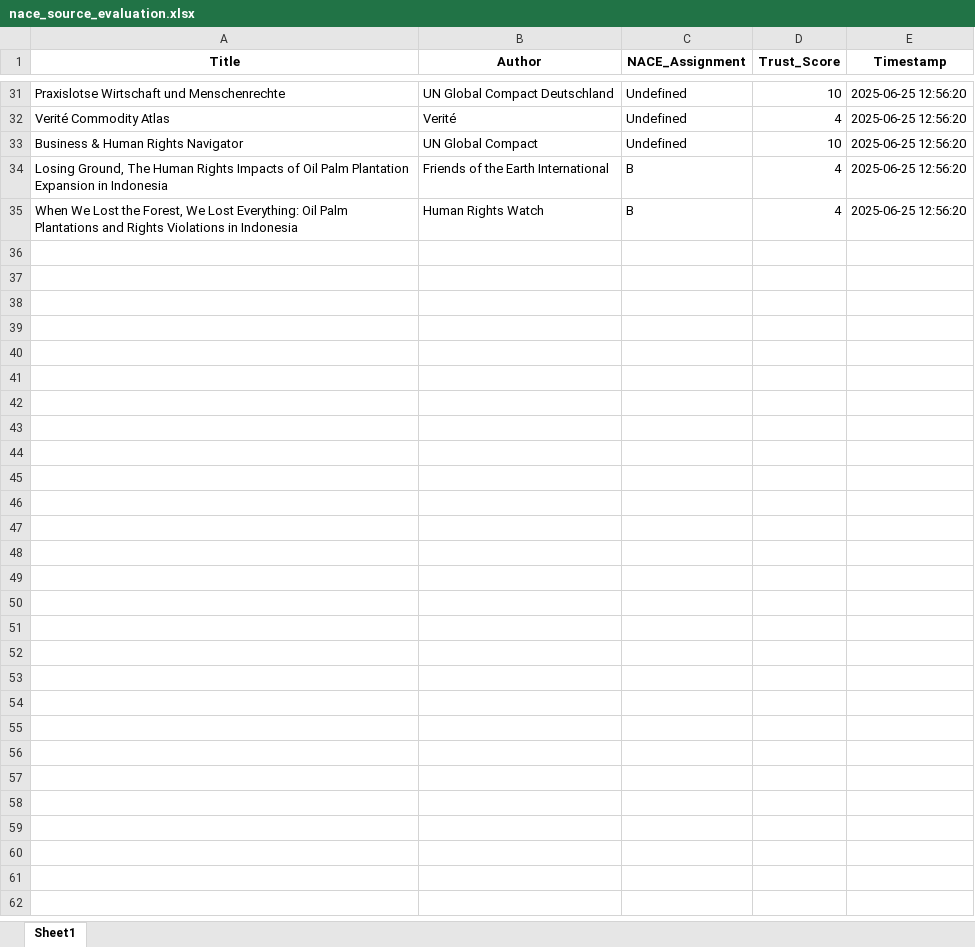
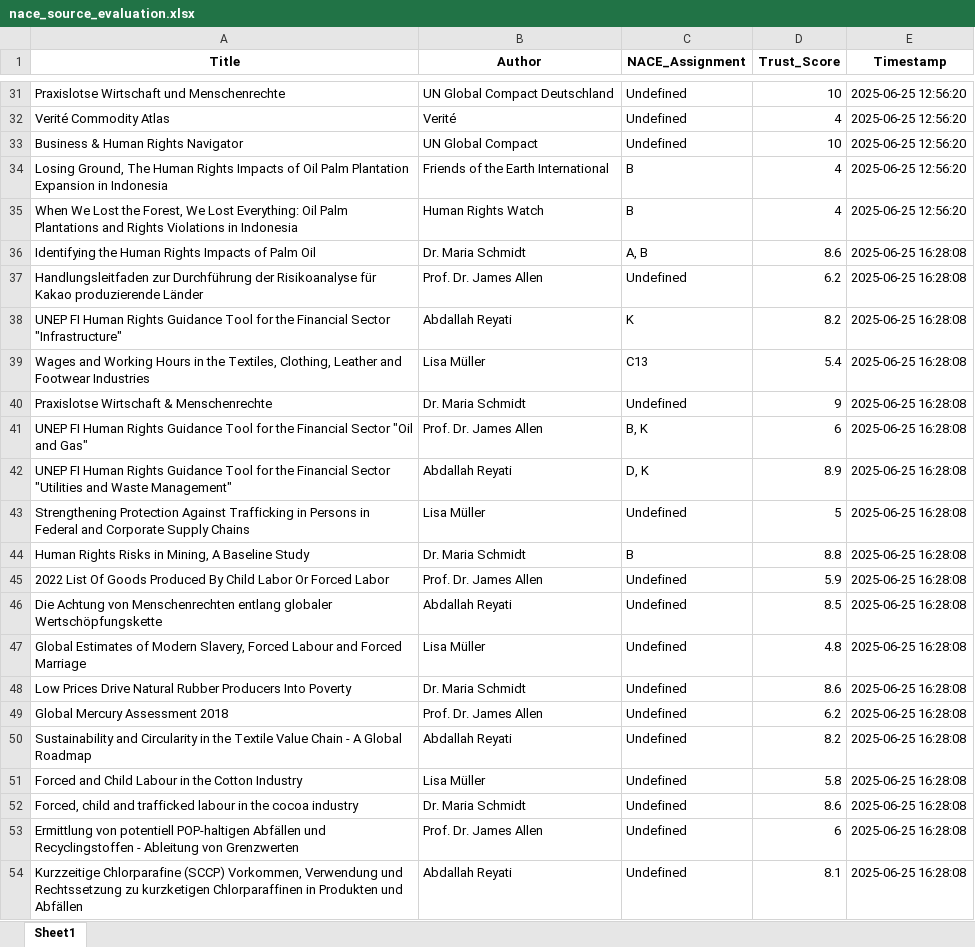
Before and after one commit to LNBR7/digitale-transformation, an Excel workbook: nace_source_evaluation.xlsx, sheet Sheet1, drawn as a sheet; only a part is shown, gaps mark what is left out; values as stored, in another font and other column widths than the file's, no borders; the diff covers the shown part only; the diff names each change by its address in the sheet, - before the commit and + after, or states it on an @@ line.

```diff
--- a/nace_source_evaluation.xlsx (sheet Sheet1)
+++ b/nace_source_evaluation.xlsx (sheet Sheet1)
+row 36: Identifying the Human Rights Impacts of Palm Oil | Dr. Maria Schmidt | A, B | 8.6 | 2025-06-25 16:28:08
+row 37: Handlungsleitfaden zur Durchführung der Risikoanalyse für Kakao produzierende Länder | Prof. Dr. James Allen | Undefined | 6.2 | 2025-06-25 16:28:08
+row 38: UNEP FI Human Rights Guidance Tool for the Financial Sector "Infrastructure" | Abdallah Reyati | K | 8.2 | 2025-06-25 16:28:08
+row 39: Wages and Working Hours in the Textiles, Clothing, Leather and Footwear Industries | Lisa Müller | C13 | 5.4 | 2025-06-25 16:28:08
+row 40: Praxislotse Wirtschaft & Menschenrechte | Dr. Maria Schmidt | Undefined | 9 | 2025-06-25 16:28:08
+row 41: UNEP FI Human Rights Guidance Tool for the Financial Sector "Oil and Gas" | Prof. Dr. James Allen | B, K | 6 | 2025-06-25 16:28:08
+row 42: UNEP FI Human Rights Guidance Tool for the Financial Sector "Utilities and Waste Management" | Abdallah Reyati | D, K | 8.9 | 2025-06-25 16:28:08
+row 43: Strengthening Protection Against Trafficking in Persons in Federal and Corporate Supply Chains | Lisa Müller | Undefined | 5 | 2025-06-25 16:28:08
+row 44: Human Rights Risks in Mining, A Baseline Study | Dr. Maria Schmidt | B | 8.8 | 2025-06-25 16:28:08
+row 45: 2022 List Of Goods Produced By Child Labor Or Forced Labor | Prof. Dr. James Allen | Undefined | 5.9 | 2025-06-25 16:28:08
+row 46: Die Achtung von Menschenrechten entlang globaler Wertschöpfungskette | Abdallah Reyati | Undefined | 8.5 | 2025-06-25 16:28:08
+row 47: Global Estimates of Modern Slavery, Forced Labour and Forced Marriage | Lisa Müller | Undefined | 4.8 | 2025-06-25 16:28:08
+row 48: Low Prices Drive Natural Rubber Producers Into Poverty | Dr. Maria Schmidt | Undefined | 8.6 | 2025-06-25 16:28:08
+row 49: Global Mercury Assessment 2018 | Prof. Dr. James Allen | Undefined | 6.2 | 2025-06-25 16:28:08
+row 50: Sustainability and Circularity in the Textile Value Chain - A Global Roadmap | Abdallah Reyati | Undefined | 8.2 | 2025-06-25 16:28:08
+row 51: Forced and Child Labour in the Cotton Industry | Lisa Müller | Undefined | 5.8 | 2025-06-25 16:28:08
+row 52: Forced, child and trafficked labour in the cocoa industry | Dr. Maria Schmidt | Undefined | 8.6 | 2025-06-25 16:28:08
+row 53: Ermittlung von potentiell POP-haltigen Abfällen und Recyclingstoffen - Ableitung von Grenzwerten | Prof. Dr. James Allen | Undefined | 6 | 2025-06-25 16:28:08
+row 54: Kurzzeitige Chlorparafine (SCCP) Vorkommen, Verwendung und Rechtssetzung zu kurzketigen Chlorparaffinen in Produkten und Abfällen | Abdallah Reyati | Undefined | 8.1 | 2025-06-25 16:28:08
```
Also changed, not shown: 13 added rows elsewhere in this sheet, 2 other files.
